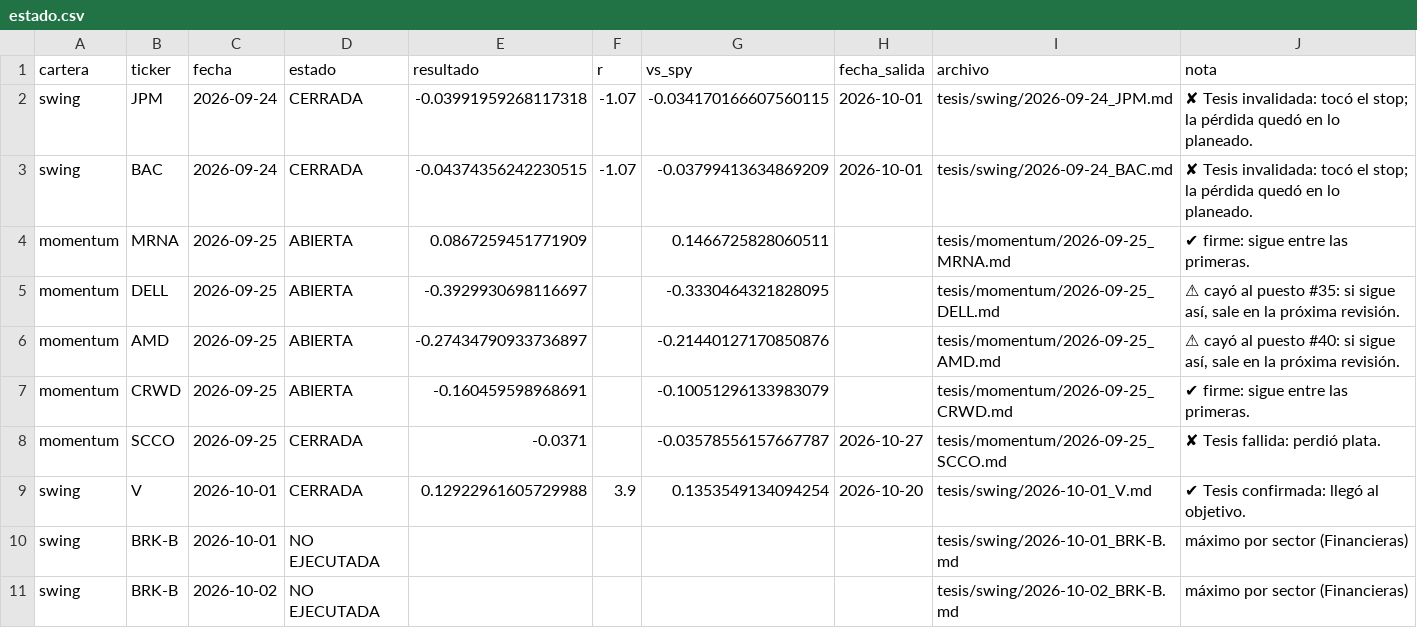
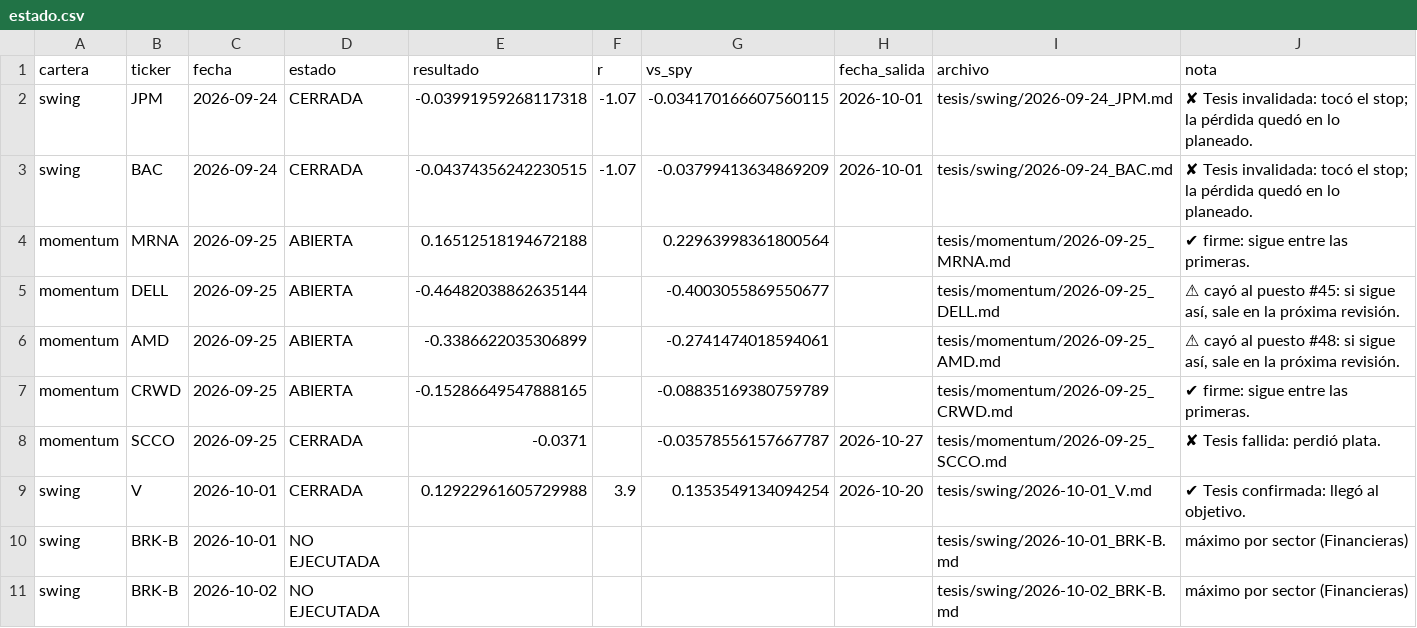
Before and after one commit to facundogreyak/swing-agent, a CSV file: reportes/tesis/estado.csv, drawn as a sheet; only a part is shown; the diff covers the shown part only.

```diff
--- a/reportes/tesis/estado.csv
+++ b/reportes/tesis/estado.csv
@@ -3,6 +3,6 @@ swing,JPM,2026-09-24,CERRADA,-0.03991959268117318,-1.07,-0.034170166607560115,20
 swing,BAC,2026-09-24,CERRADA,-0.04374356242230515,-1.07,-0.03799413634869209,2026-10-01,tesis/swing/2026-09-24_BAC.md,✘ Tesis invalidada: tocó el stop; la pérdida quedó en lo planeado.
-momentum,MRNA,2026-09-25,ABIERTA,0.0867259451771909,,0.1466725828060511,,tesis/momentum/2026-09-25_MRNA.md,✔ firme: sigue entre las primeras.
-momentum,DELL,2026-09-25,ABIERTA,-0.3929930698116697,,-0.3330464321828095,,tesis/momentum/2026-09-25_DELL.md,"⚠ cayó al puesto #35: si sigue así, sale en la próxima revisión."
-momentum,AMD,2026-09-25,ABIERTA,-0.27434790933736897,,-0.21440127170850876,,tesis/momentum/2026-09-25_AMD.md,"⚠ cayó al puesto #40: si sigue así, sale en la próxima revisión."
-momentum,CRWD,2026-09-25,ABIERTA,-0.160459598968691,,-0.10051296133983079,,tesis/momentum/2026-09-25_CRWD.md,✔ firme: sigue entre las primeras.
+momentum,MRNA,2026-09-25,ABIERTA,0.16512518194672188,,0.22963998361800564,,tesis/momentum/2026-09-25_MRNA.md,✔ firme: sigue entre las primeras.
+momentum,DELL,2026-09-25,ABIERTA,-0.46482038862635144,,-0.4003055869550677,,tesis/momentum/2026-09-25_DELL.md,"⚠ cayó al puesto #45: si sigue así, sale en la próxima revisión."
+momentum,AMD,2026-09-25,ABIERTA,-0.3386622035306899,,-0.2741474018594061,,tesis/momentum/2026-09-25_AMD.md,"⚠ cayó al puesto #48: si sigue así, sale en la próxima revisión."
+momentum,CRWD,2026-09-25,ABIERTA,-0.15286649547888165,,-0.08835169380759789,,tesis/momentum/2026-09-25_CRWD.md,✔ firme: sigue entre las primeras.
 momentum,SCCO,2026-09-25,CERRADA,-0.0371,,-0.03578556157667787,2026-10-27,tesis/momentum/2026-09-25_SCCO.md,✘ Tesis fallida: perdió plata.
```
Also changed, not shown: 5 added rows and 28 edited cells elsewhere in this file, reportes/cedears.csv, reportes/momentum_equity.csv, 54 other files.
